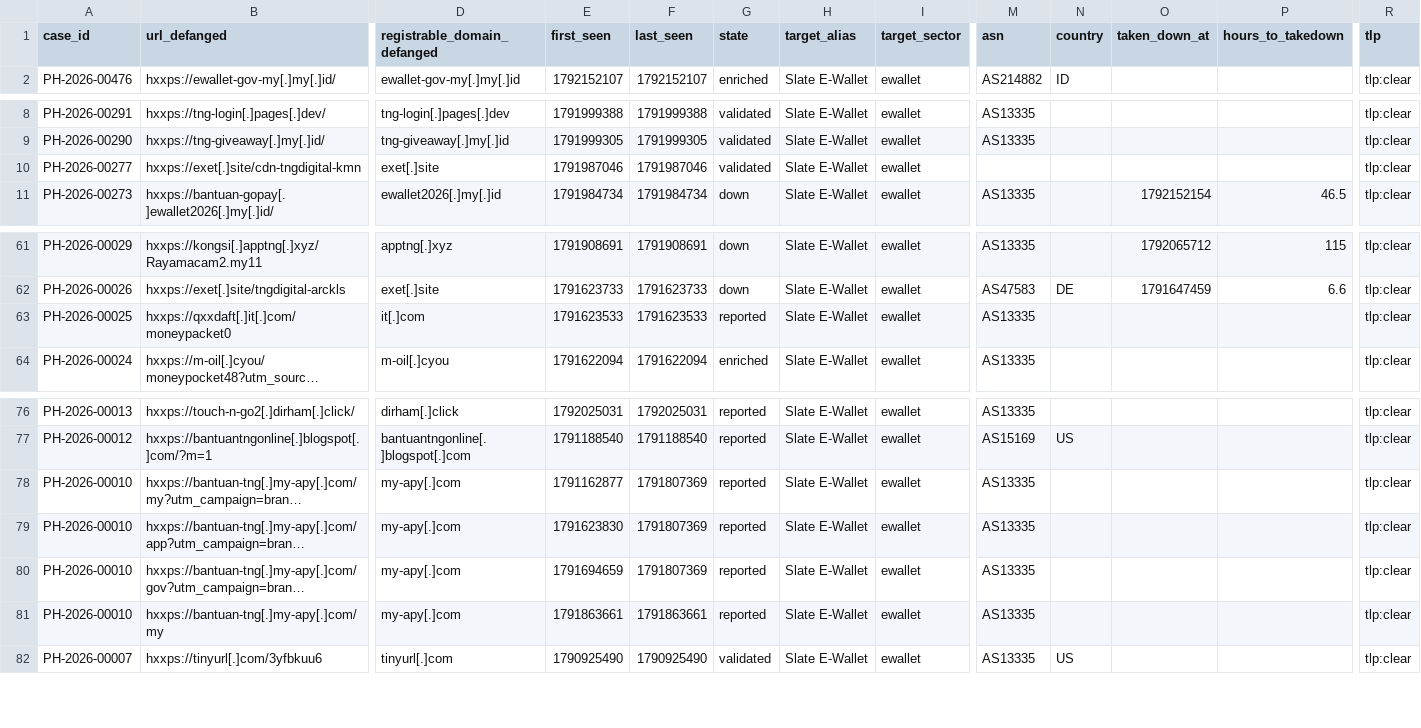
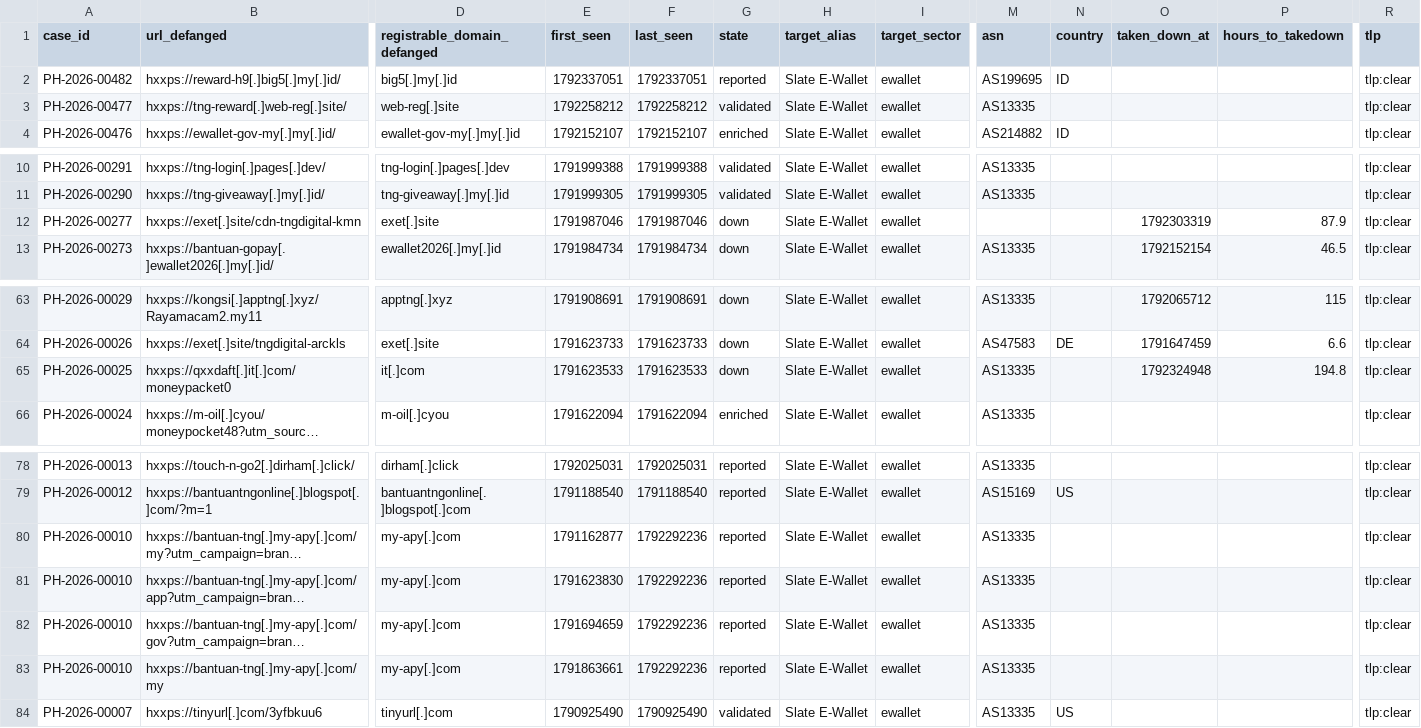
Before and after one commit to rectifyq/phishhunt-feed, a CSV file: feeds/by-sector/ewallet.csv, drawn as a sheet; only a part is shown, gaps mark what is left out; long unchanged cells end in …; addresses are those after the commit; rows hold the shown columns only; the diff names each change by its address in the sheet, - before the commit and + after, or states it on an @@ line.

```diff
--- a/feeds/by-sector/ewallet.csv
+++ b/feeds/by-sector/ewallet.csv
+row 2: PH-2026-00482 | hxxps://reward-h9[.]big5[.]my[.]id/ | big5[.]my[.]id | 1792337051 | 1792337051 | reported | Slate E-Wallet | ewallet | AS199695 | ID |  |  | tlp:clear
+row 3: PH-2026-00477 | hxxps://tng-reward[.]web-reg[.]site/ | web-reg[.]site | 1792258212 | 1792258212 | validated | Slate E-Wallet | ewallet | AS13335 |  |  |  | tlp:clear
-G12 (state): validated
+G12 (state): down
-O12 (taken_down_at): (empty)
+O12 (taken_down_at): 1792303319
-P12 (hours_to_takedown): (empty)
+P12 (hours_to_takedown): 87.9
-G65 (state): reported
+G65 (state): down
-O65 (taken_down_at): (empty)
+O65 (taken_down_at): 1792324948
-P65 (hours_to_takedown): (empty)
+P65 (hours_to_takedown): 194.8
-F80:F82 (last_seen): 1791807369
+F80:F82 (last_seen): 1792292236
-F83 (last_seen): 1791863661
+F83 (last_seen): 1792292236
```
Also changed, not shown: feeds/by-sector/gov.csv, feeds/by-sector/other.csv, 3 other files.
